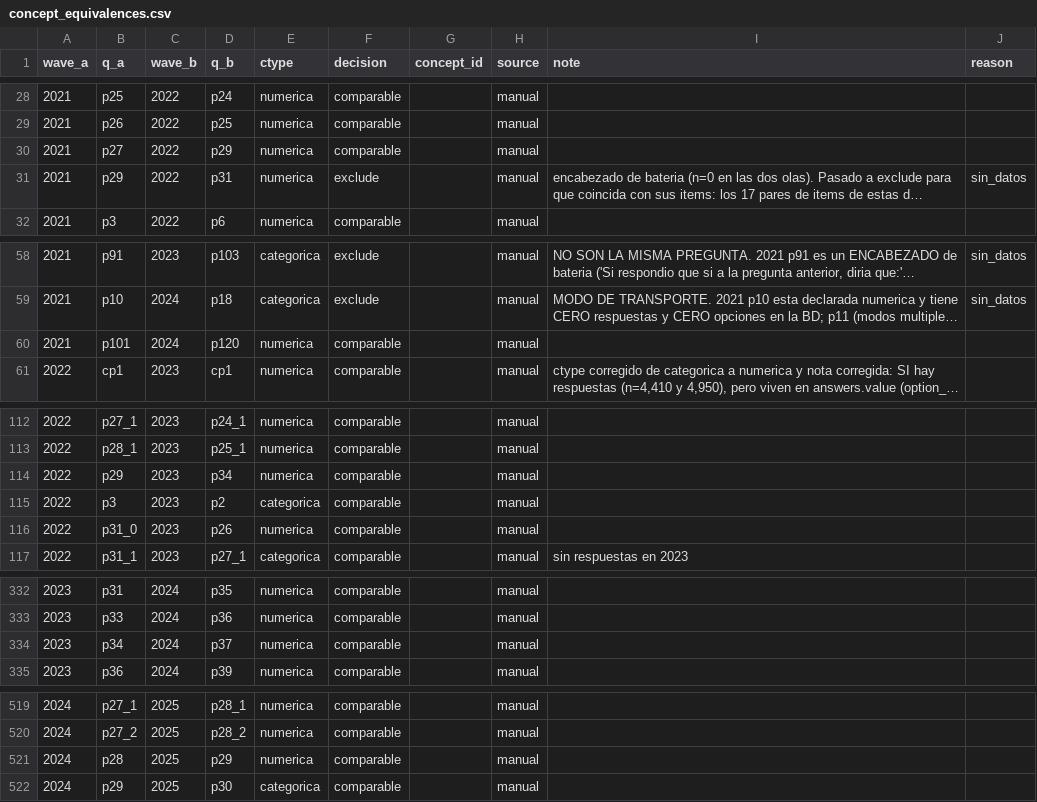
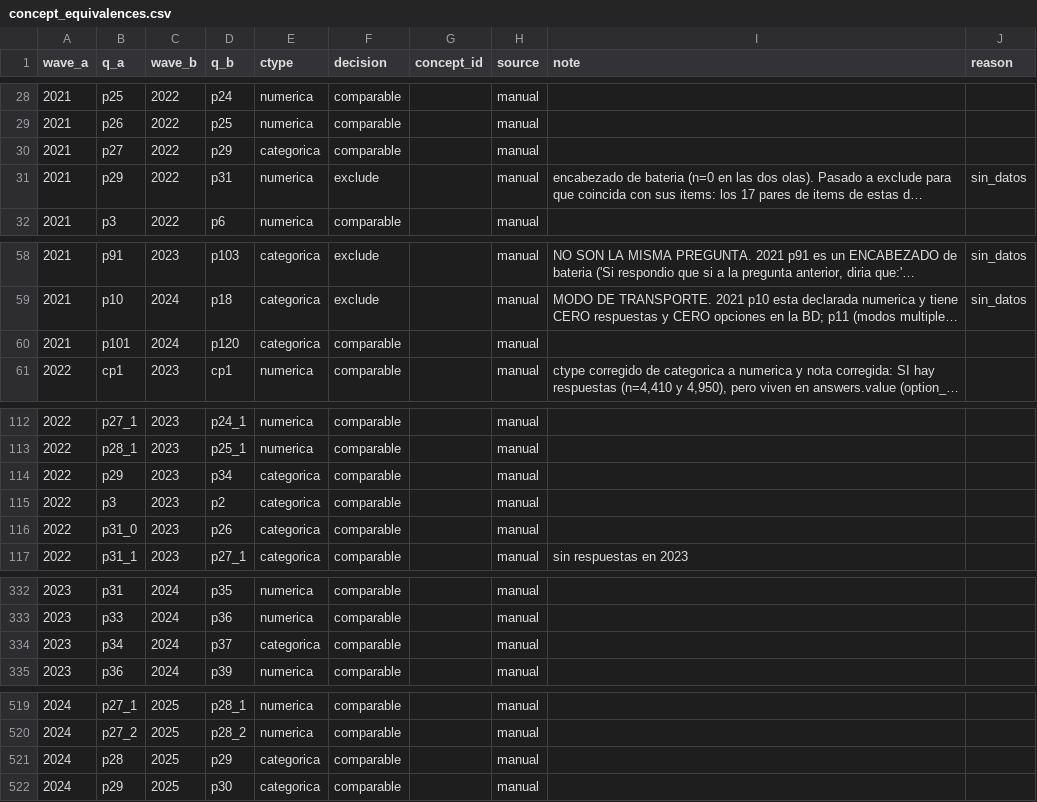
Before and after one commit to EvaluacionInvestigacion-CVNL/consulta-eav, a CSV file: db/concepts/concept_equivalences.csv, drawn as a sheet; only a part is shown, gaps mark what is left out; long unchanged cells end in …; the diff covers the shown part only; the diff names each change by its address in the sheet, - before the commit and + after, or states it on an @@ line.

Commit message:
Corrige el tipo de cuatro conceptos Sí/No que la vista por año trataba como numéricos

```diff
--- a/db/concepts/concept_equivalences.csv
+++ b/db/concepts/concept_equivalences.csv
-E30 (ctype): numerica
+E30 (ctype): categorica
-E60 (ctype): numerica
+E60 (ctype): categorica
-E114 (ctype): numerica
+E114 (ctype): categorica
-E116 (ctype): numerica
+E116 (ctype): categorica
-E334 (ctype): numerica
+E334 (ctype): categorica
-E521 (ctype): numerica
+E521 (ctype): categorica
```
Also changed, not shown: 1 edited cell elsewhere in this file, 1 other file.
